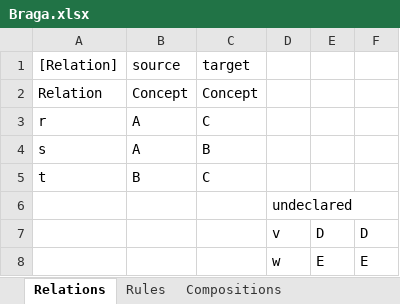
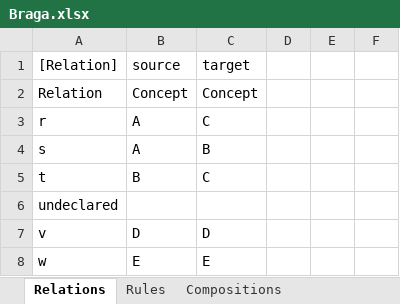
Before and after one commit to AmpersandTarski/ampersand-models, an Excel workbook: Braga/Braga.xlsx, sheet Relations, drawn as a sheet; values as stored, in another font and other column widths than the file's, no borders; removed rows and columns are numbered as before the commit, all else as after; the diff names each change by its address in the sheet, - before the commit and + after, or states it on an @@ line.

Commit message:
Braga with everything switched on.

```diff
--- a/Braga/Braga.xlsx (sheet Relations)
+++ b/Braga/Braga.xlsx (sheet Relations)
-row 6:  |  |  | undeclared
-row 7:  |  |  | v | D | D
-row 8:  |  |  | w | E | E
+row 6: undeclared
+row 7: v | D | D
+row 8: w | E | E
```
Also changed, not shown: sheet Rules, 1 other file.
